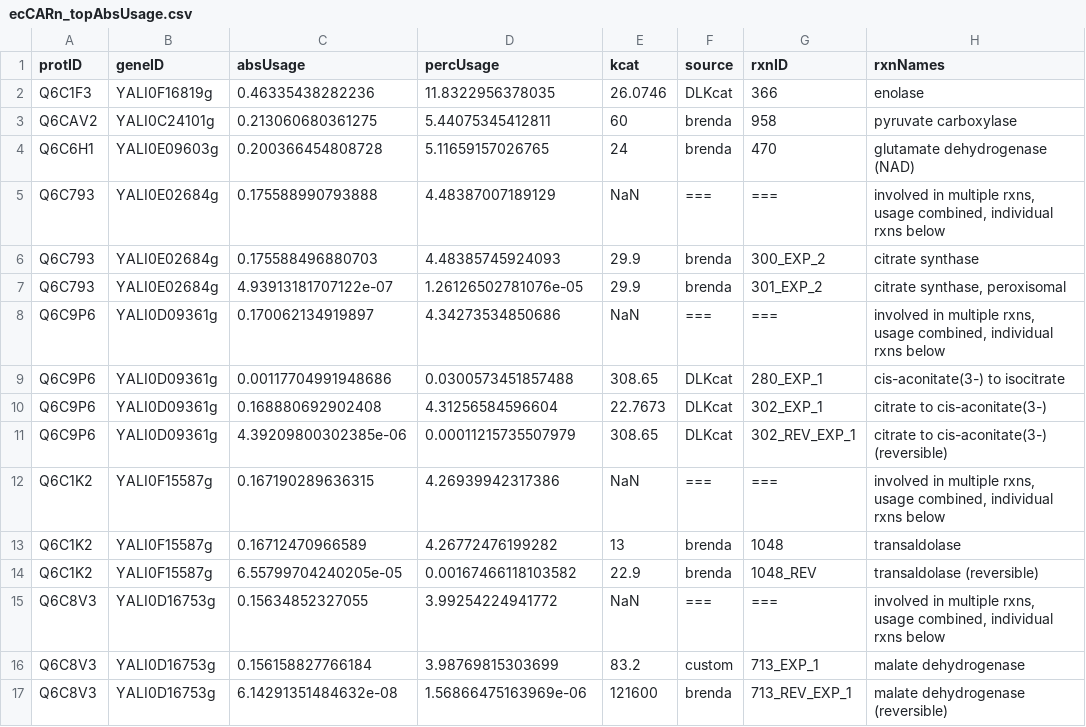
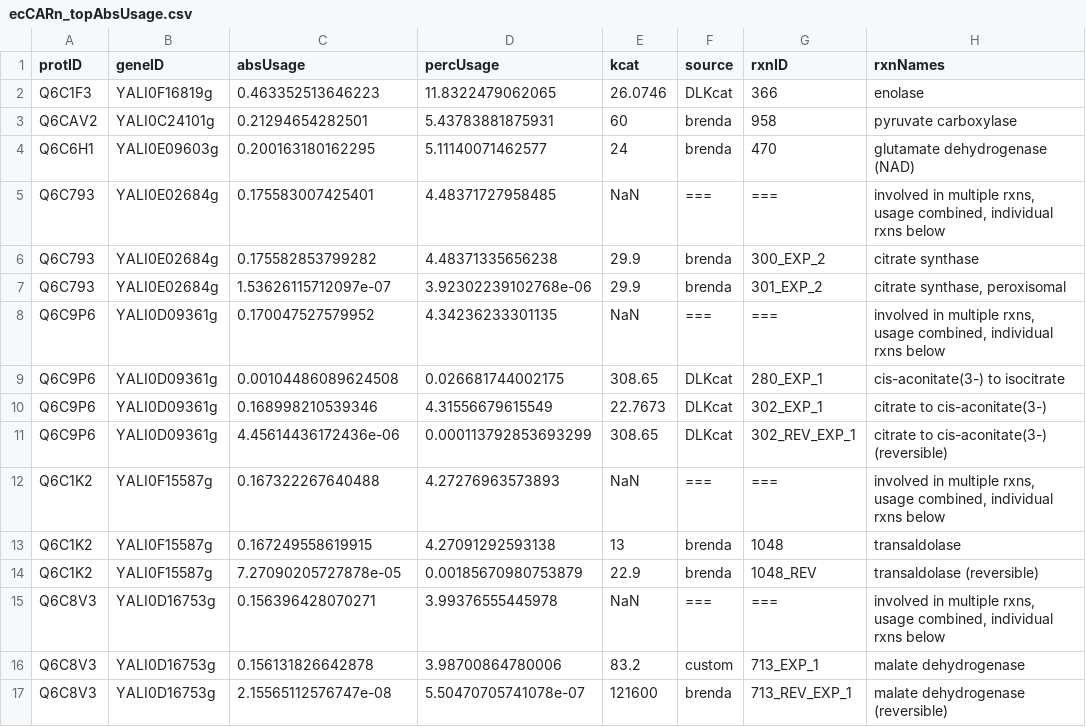
Before and after one commit to bioengtaltech/eciYali5-GEM, a CSV file: code/debiaggi2025/output/enzymeUsage/ecCARn_topAbsUsage.csv, drawn as a sheet; only a part is shown; the diff covers the shown part only; the diff names each change by its address in the sheet, - before the commit and + after, or states it on an @@ line.

```diff
--- a/code/debiaggi2025/output/enzymeUsage/ecCARn_topAbsUsage.csv
+++ b/code/debiaggi2025/output/enzymeUsage/ecCARn_topAbsUsage.csv
-C2 (absUsage): 0.46335438282236
+C2 (absUsage): 0.463352513646223
-D2 (percUsage): 11.8322956378035
+D2 (percUsage): 11.8322479062065
-C3 (absUsage): 0.213060680361275
+C3 (absUsage): 0.21294654282501
-D3 (percUsage): 5.44075345412811
+D3 (percUsage): 5.43783881875931
-C4 (absUsage): 0.200366454808728
+C4 (absUsage): 0.200163180162295
-D4 (percUsage): 5.11659157026765
+D4 (percUsage): 5.11140071462577
-C5 (absUsage): 0.175588990793888
+C5 (absUsage): 0.175583007425401
-D5 (percUsage): 4.48387007189129
+D5 (percUsage): 4.48371727958485
-C6 (absUsage): 0.175588496880703
+C6 (absUsage): 0.175582853799282
-D6 (percUsage): 4.48385745924093
+D6 (percUsage): 4.48371335656238
-C7 (absUsage): 4.93913181707122e-07
+C7 (absUsage): 1.53626115712097e-07
-D7 (percUsage): 1.26126502781076e-05
+D7 (percUsage): 3.92302239102768e-06
-C8 (absUsage): 0.170062134919897
+C8 (absUsage): 0.170047527579952
-D8 (percUsage): 4.34273534850686
+D8 (percUsage): 4.34236233301135
-C9 (absUsage): 0.00117704991948686
+C9 (absUsage): 0.00104486089624508
-D9 (percUsage): 0.0300573451857488
+D9 (percUsage): 0.026681744002175
-C10 (absUsage): 0.168880692902408
+C10 (absUsage): 0.168998210539346
-D10 (percUsage): 4.31256584596604
+D10 (percUsage): 4.31556679615549
-C11 (absUsage): 4.39209800302385e-06
+C11 (absUsage): 4.45614436172436e-06
-D11 (percUsage): 0.00011215735507979
+D11 (percUsage): 0.000113792853693299
-C12 (absUsage): 0.167190289636315
+C12 (absUsage): 0.167322267640488
-D12 (percUsage): 4.26939942317386
+D12 (percUsage): 4.27276963573893
-C13 (absUsage): 0.16712470966589
+C13 (absUsage): 0.167249558619915
-D13 (percUsage): 4.26772476199282
+D13 (percUsage): 4.27091292593138
-C14 (absUsage): 6.55799704240205e-05
+C14 (absUsage): 7.27090205727878e-05
-D14 (percUsage): 0.00167466118103582
+D14 (percUsage): 0.00185670980753879
-C15 (absUsage): 0.15634852327055
+C15 (absUsage): 0.156396428070271
-D15 (percUsage): 3.99254224941772
+D15 (percUsage): 3.99376555445978
-C16 (absUsage): 0.156158827766184
+C16 (absUsage): 0.156131826642878
-D16 (percUsage): 3.98769815303699
+D16 (percUsage): 3.98700864780006
-C17 (absUsage): 6.14291351484632e-08
+C17 (absUsage): 2.15565112576747e-08
-D17 (percUsage): 1.56866475163969e-06
+D17 (percUsage): 5.50470705741078e-07
```
Also changed, not shown: 100 edited cells elsewhere in this file, code/debiaggi2025/output/enzymeUsage/ecCARe_highCapUsage.csv, code/debiaggi2025/output/enzymeUsage/ecCARe_topAbsUsage.csv, 2 other files.
